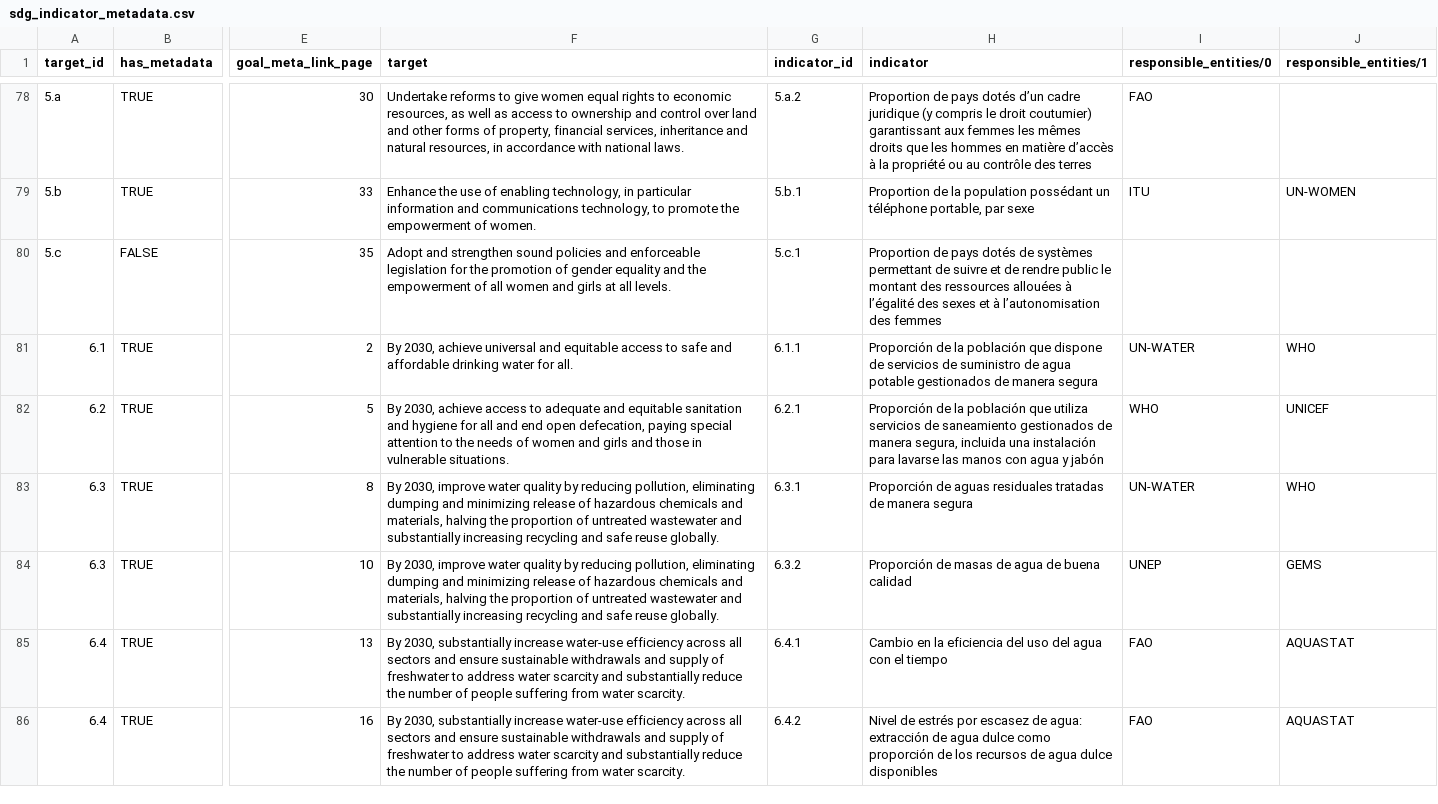
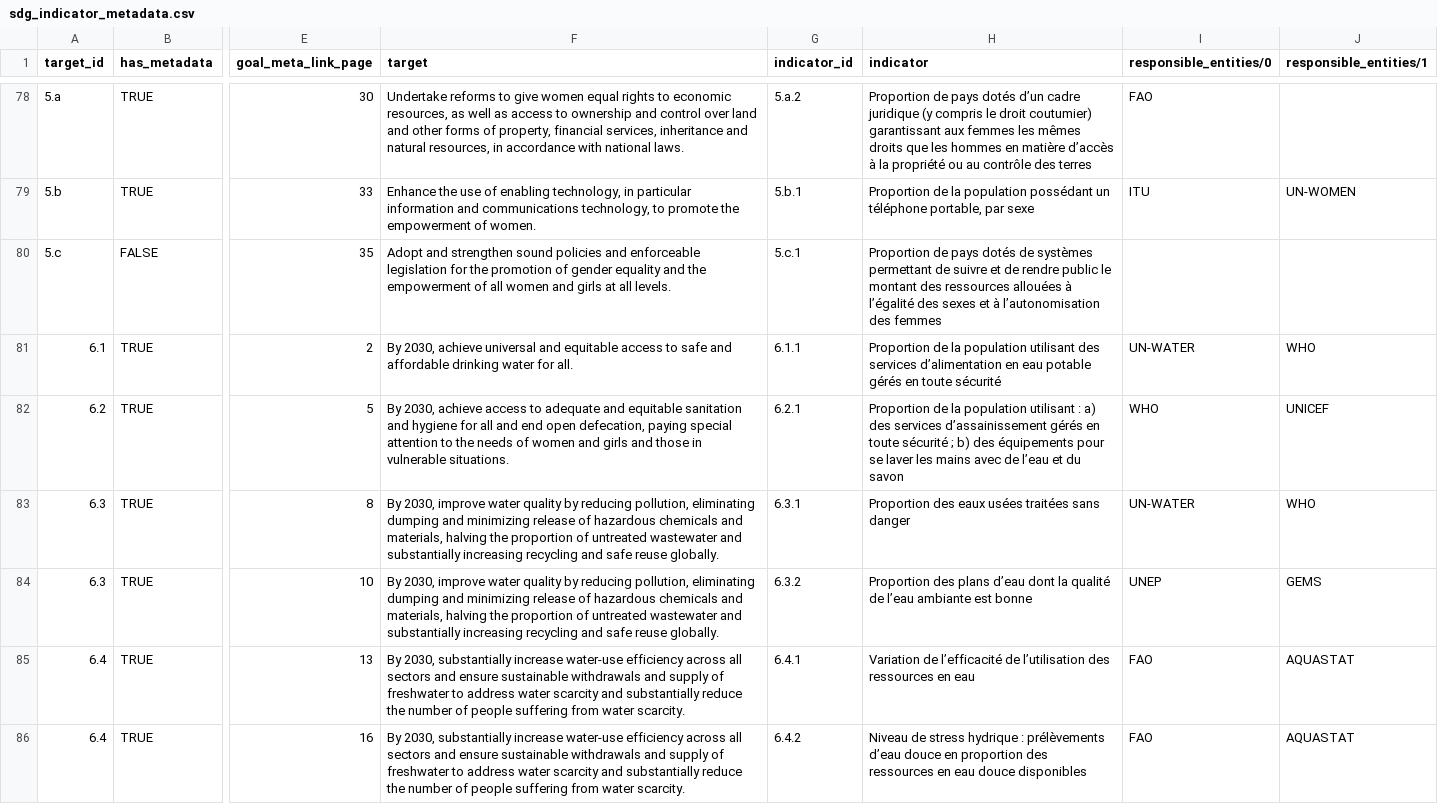
Before and after one commit to GSA/sdg-indicators-usa, a CSV file: data/fr/sdg_indicator_metadata.csv, drawn as a sheet; only a part is shown, gaps mark what is left out; the diff covers the shown part only; the diff names each change by its address in the sheet, - before the commit and + after, or states it on an @@ line.

Commit message:
Update sdg_indicator_metadata.csv

```diff
--- a/data/fr/sdg_indicator_metadata.csv
+++ b/data/fr/sdg_indicator_metadata.csv
-H81 (indicator): Proporción de la población que dispone de servicios de suministro de agua potable gestionados de manera segura
+H81 (indicator): Proportion de la population utilisant des services d’alimentation en eau potable gérés en toute sécurité
-H82 (indicator): Proporción de la población que utiliza servicios de saneamiento gestionados de manera segura, incluida una instalación para lavarse las manos con agua y jabón
+H82 (indicator): Proportion de la population utilisant : a) des services d’assainissement gérés en toute sécurité ; b) des équipements pour se laver les mains avec de l’eau et du savon
-H83 (indicator): Proporción de aguas residuales tratadas de manera segura
+H83 (indicator): Proportion des eaux usées traitées sans danger
-H84 (indicator): Proporción de masas de agua de buena calidad
+H84 (indicator): Proportion des plans d’eau dont la qualité de l’eau ambiante est bonne
-H85 (indicator): Cambio en la eficiencia del uso del agua con el tiempo
+H85 (indicator): Variation de l’efficacité de l’utilisation des ressources en eau
-H86 (indicator): Nivel de estrés por escasez de agua: extracción de agua dulce como proporción de los recursos de agua dulce disponibles
+H86 (indicator): Niveau de stress hydrique : prélèvements d’eau douce en proportion des ressources en eau douce disponibles
```
Also changed, not shown: 6 edited cells elsewhere in this file.
